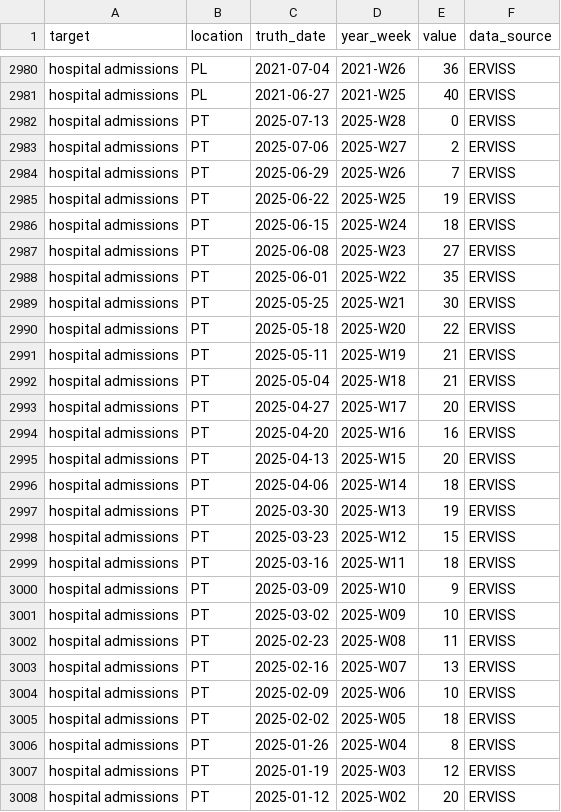
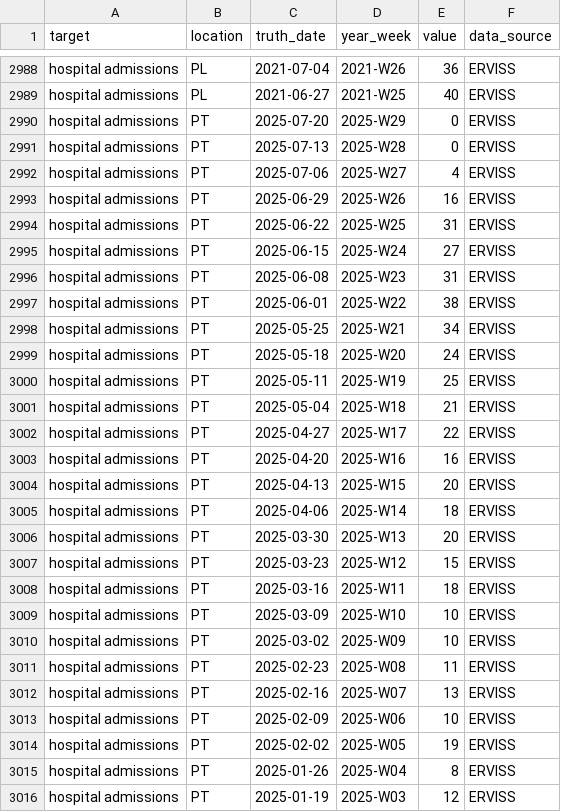
Before and after one commit to vinkenoogm/RespiCast-Covid19, a CSV file: target-data/latest-hospital_admissions.csv, drawn as a sheet; only a part is shown, gaps mark what is left out; the shorter side is filled out with more unchanged rows; the diff covers the shown part only.

```diff
--- a/target-data/latest-hospital_admissions.csv
+++ b/target-data/latest-hospital_admissions.csv
@@ -2981,14 +2989,15 @@ hospital admissions,PL,2021-07-04,2021-W26,36,ERVISS
 hospital admissions,PL,2021-06-27,2021-W25,40,ERVISS
+hospital admissions,PT,2025-07-20,2025-W29,0,ERVISS
 hospital admissions,PT,2025-07-13,2025-W28,0,ERVISS
-hospital admissions,PT,2025-07-06,2025-W27,2,ERVISS
-hospital admissions,PT,2025-06-29,2025-W26,7,ERVISS
-hospital admissions,PT,2025-06-22,2025-W25,19,ERVISS
-hospital admissions,PT,2025-06-15,2025-W24,18,ERVISS
-hospital admissions,PT,2025-06-08,2025-W23,27,ERVISS
-hospital admissions,PT,2025-06-01,2025-W22,35,ERVISS
-hospital admissions,PT,2025-05-25,2025-W21,30,ERVISS
-hospital admissions,PT,2025-05-18,2025-W20,22,ERVISS
-hospital admissions,PT,2025-05-11,2025-W19,21,ERVISS
+hospital admissions,PT,2025-07-06,2025-W27,4,ERVISS
+hospital admissions,PT,2025-06-29,2025-W26,16,ERVISS
+hospital admissions,PT,2025-06-22,2025-W25,31,ERVISS
+hospital admissions,PT,2025-06-15,2025-W24,27,ERVISS
+hospital admissions,PT,2025-06-08,2025-W23,31,ERVISS
+hospital admissions,PT,2025-06-01,2025-W22,38,ERVISS
+hospital admissions,PT,2025-05-25,2025-W21,34,ERVISS
+hospital admissions,PT,2025-05-18,2025-W20,24,ERVISS
+hospital admissions,PT,2025-05-11,2025-W19,25,ERVISS
 hospital admissions,PT,2025-05-04,2025-W18,21,ERVISS
-hospital admissions,PT,2025-04-27,2025-W17,20,ERVISS
+hospital admissions,PT,2025-04-27,2025-W17,22,ERVISS
 hospital admissions,PT,2025-04-20,2025-W16,16,ERVISS
@@ -2996,6 +3005,6 @@ hospital admissions,PT,2025-04-13,2025-W15,20,ERVISS
 hospital admissions,PT,2025-04-06,2025-W14,18,ERVISS
-hospital admissions,PT,2025-03-30,2025-W13,19,ERVISS
+hospital admissions,PT,2025-03-30,2025-W13,20,ERVISS
 hospital admissions,PT,2025-03-23,2025-W12,15,ERVISS
 hospital admissions,PT,2025-03-16,2025-W11,18,ERVISS
-hospital admissions,PT,2025-03-09,2025-W10,9,ERVISS
+hospital admissions,PT,2025-03-09,2025-W10,10,ERVISS
 hospital admissions,PT,2025-03-02,2025-W09,10,ERVISS
@@ -3004,3 +3013,3 @@ hospital admissions,PT,2025-02-16,2025-W07,13,ERVISS
 hospital admissions,PT,2025-02-09,2025-W06,10,ERVISS
-hospital admissions,PT,2025-02-02,2025-W05,18,ERVISS
+hospital admissions,PT,2025-02-02,2025-W05,19,ERVISS
 hospital admissions,PT,2025-01-26,2025-W04,8,ERVISS
```
Also changed, not shown: 9 added rows and 97 edited cells elsewhere in this file.
